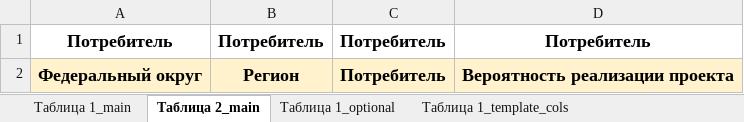
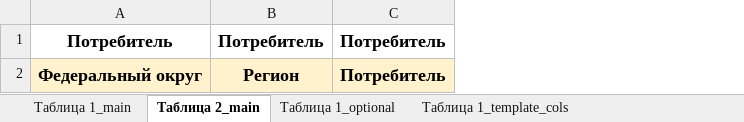
Before and after one commit to sun-funny/progSpros_back, an Excel workbook: progSpros_back/templates/Сравнительные таблицы.xlsx, sheet Таблица 2_main, drawn as a sheet; values as stored, in another font and other column widths than the file's, no borders; the diff names each change by its address in the sheet, - before the commit and + after, or states it on an @@ line.

Commit message:
fix: templates

```diff
--- a/progSpros_back/templates/Сравнительные таблицы.xlsx (sheet Таблица 2_main)
+++ b/progSpros_back/templates/Сравнительные таблицы.xlsx (sheet Таблица 2_main)
-column D, rows 1-2: Потребитель | Вероятность реализации проекта
```
Also changed, not shown: 8 other files.
